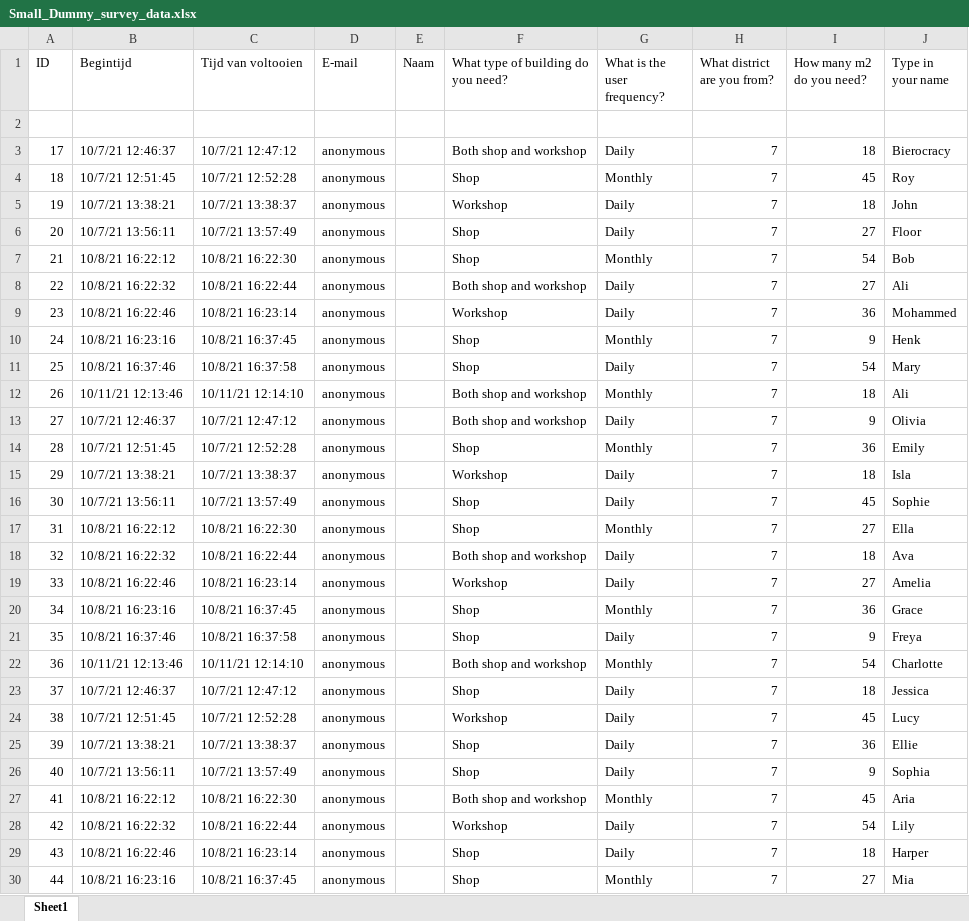
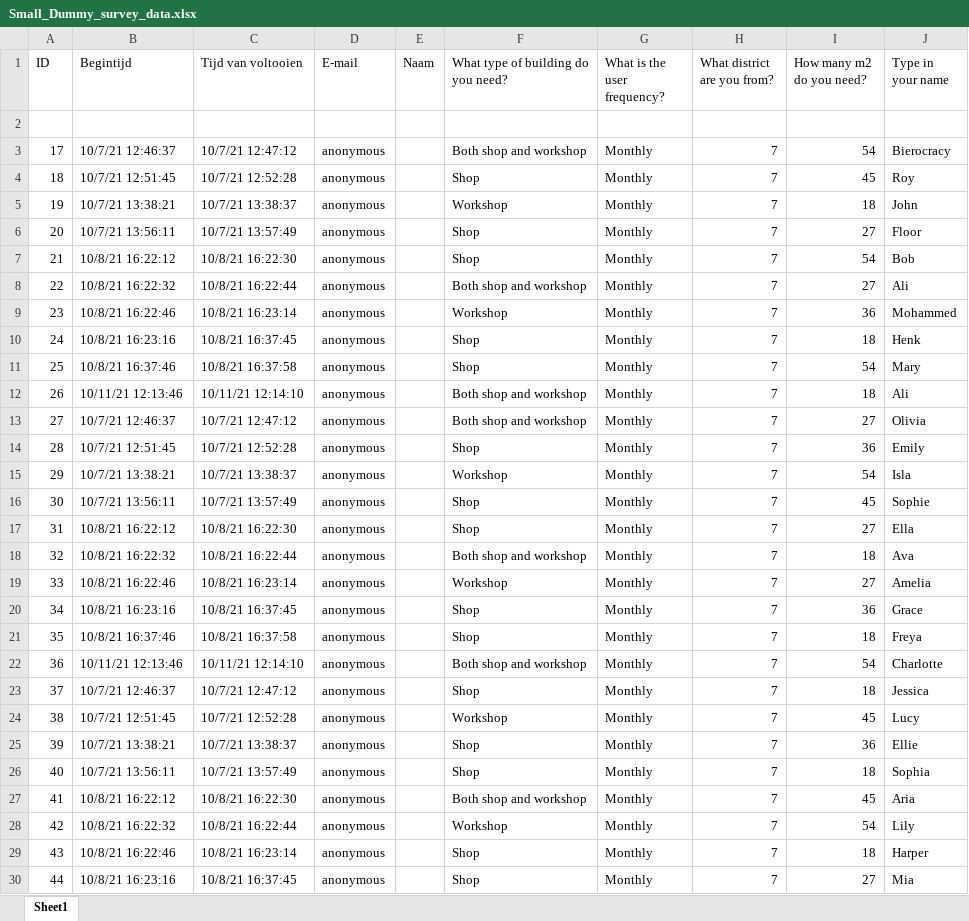
Before and after one commit to erengozdeanil/Earthy4.2, an Excel workbook: 0_Configuration/Allocation/Small_Dummy_survey_data.xlsx, sheet Sheet1, drawn as a sheet; only a part is shown; values as stored, in another font and other column widths than the file's, no cell formats; the diff covers the shown part only; the diff names each change by its address in the sheet, - before the commit and + after, or states it on an @@ line.

Commit message:
Small

```diff
--- a/0_Configuration/Allocation/Small_Dummy_survey_data.xlsx (sheet Sheet1)
+++ b/0_Configuration/Allocation/Small_Dummy_survey_data.xlsx (sheet Sheet1)
-G3 (What is the user frequency?): Daily
+G3 (What is the user frequency?): Monthly
-I3 (How many m2 do you need?): 18
+I3 (How many m2 do you need?): 54
-G5:G6 (What is the user frequency?): Daily
+G5:G6 (What is the user frequency?): Monthly
-G8:G9 (What is the user frequency?): Daily
+G8:G9 (What is the user frequency?): Monthly
-I10 (How many m2 do you need?): 9
+I10 (How many m2 do you need?): 18
-G11 (What is the user frequency?): Daily
+G11 (What is the user frequency?): Monthly
-G13 (What is the user frequency?): Daily
+G13 (What is the user frequency?): Monthly
-I13 (How many m2 do you need?): 9
+I13 (How many m2 do you need?): 27
-G15:G16 (What is the user frequency?): Daily
+G15:G16 (What is the user frequency?): Monthly
-I15 (How many m2 do you need?): 18
+I15 (How many m2 do you need?): 54
-G18:G19 (What is the user frequency?): Daily
+G18:G19 (What is the user frequency?): Monthly
-G21 (What is the user frequency?): Daily
+G21 (What is the user frequency?): Monthly
-I21 (How many m2 do you need?): 9
+I21 (How many m2 do you need?): 18
-G23:G26 (What is the user frequency?): Daily
+G23:G26 (What is the user frequency?): Monthly
-I26 (How many m2 do you need?): 9
+I26 (How many m2 do you need?): 18
-G28:G29 (What is the user frequency?): Daily
+G28:G29 (What is the user frequency?): Monthly
```
Also changed, not shown: 5 edited cells elsewhere in this sheet, cell formats.
